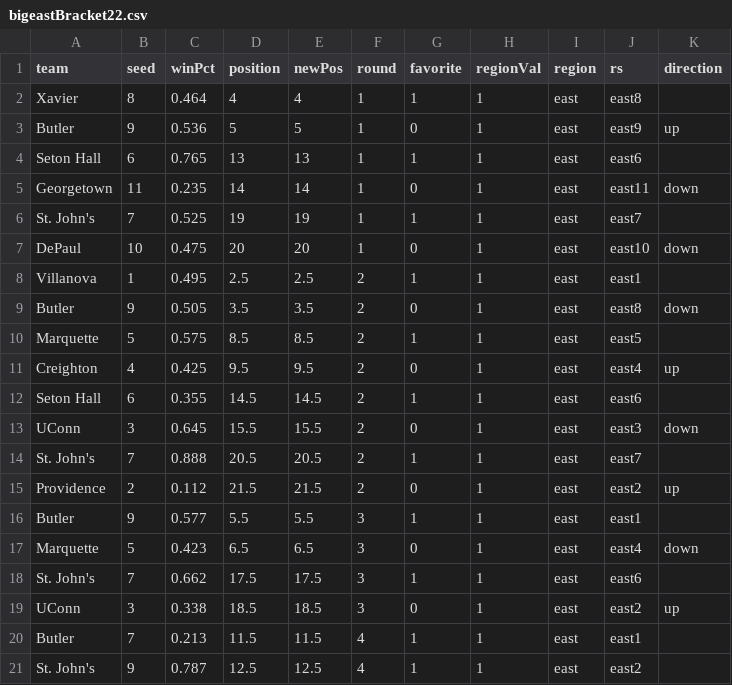
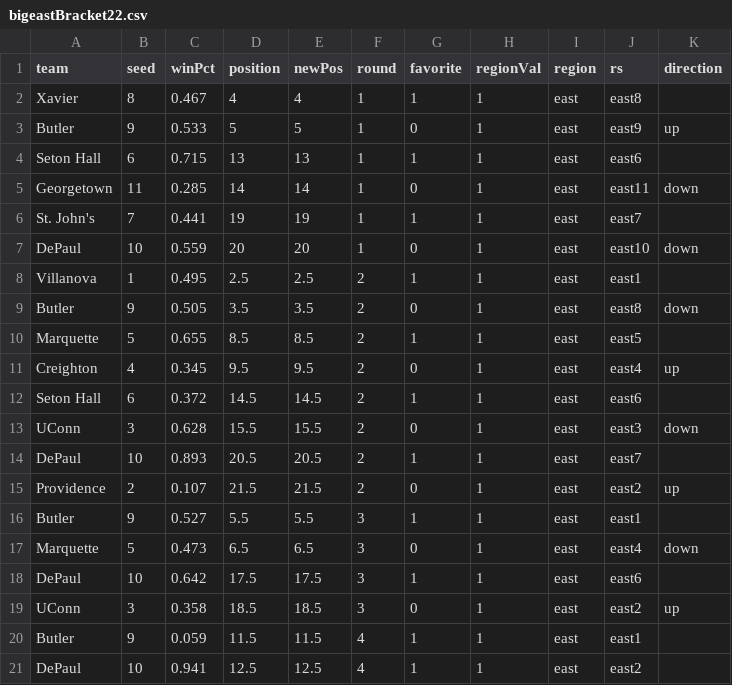
Before and after one commit to gcdean38/maneater, a CSV file: bigeastBracket22.csv, drawn as a sheet.

Commit message:
3/3 big east

```diff
--- a/bigeastBracket22.csv
+++ b/bigeastBracket22.csv
@@ -1,21 +1,21 @@
 team,seed,winPct,position,newPos,round,favorite,regionVal,region,rs,direction
-Xavier,8,0.464,4,4,1,1,1,east,east8,
-Butler,9,0.536,5,5,1,0,1,east,east9,up
-Seton Hall,6,0.765,13,13,1,1,1,east,east6,
-Georgetown,11,0.235,14,14,1,0,1,east,east11,down
-St. John's,7,0.525,19,19,1,1,1,east,east7,
-DePaul,10,0.475,20,20,1,0,1,east,east10,down
+Xavier,8,0.467,4,4,1,1,1,east,east8,
+Butler,9,0.533,5,5,1,0,1,east,east9,up
+Seton Hall,6,0.715,13,13,1,1,1,east,east6,
+Georgetown,11,0.285,14,14,1,0,1,east,east11,down
+St. John's,7,0.441,19,19,1,1,1,east,east7,
+DePaul,10,0.559,20,20,1,0,1,east,east10,down
 Villanova,1,0.495,2.5,2.5,2,1,1,east,east1,
 Butler,9,0.505,3.5,3.5,2,0,1,east,east8,down
-Marquette,5,0.575,8.5,8.5,2,1,1,east,east5,
-Creighton,4,0.425,9.5,9.5,2,0,1,east,east4,up
-Seton Hall,6,0.355,14.5,14.5,2,1,1,east,east6,
-UConn,3,0.645,15.5,15.5,2,0,1,east,east3,down
-St. John's,7,0.888,20.5,20.5,2,1,1,east,east7,
-Providence,2,0.112,21.5,21.5,2,0,1,east,east2,up
-Butler,9,0.577,5.5,5.5,3,1,1,east,east1,
-Marquette,5,0.423,6.5,6.5,3,0,1,east,east4,down
-St. John's,7,0.662,17.5,17.5,3,1,1,east,east6,
-UConn,3,0.338,18.5,18.5,3,0,1,east,east2,up
-Butler,7,0.213,11.5,11.5,4,1,1,east,east1,
-St. John's,9,0.787,12.5,12.5,4,1,1,east,east2,
+Marquette,5,0.655,8.5,8.5,2,1,1,east,east5,
+Creighton,4,0.345,9.5,9.5,2,0,1,east,east4,up
+Seton Hall,6,0.372,14.5,14.5,2,1,1,east,east6,
+UConn,3,0.628,15.5,15.5,2,0,1,east,east3,down
+DePaul,10,0.893,20.5,20.5,2,1,1,east,east7,
+Providence,2,0.107,21.5,21.5,2,0,1,east,east2,up
+Butler,9,0.527,5.5,5.5,3,1,1,east,east1,
+Marquette,5,0.473,6.5,6.5,3,0,1,east,east4,down
+DePaul,10,0.642,17.5,17.5,3,1,1,east,east6,
+UConn,3,0.358,18.5,18.5,3,0,1,east,east2,up
+Butler,9,0.059,11.5,11.5,4,1,1,east,east1,
+DePaul,10,0.941,12.5,12.5,4,1,1,east,east2,
```
